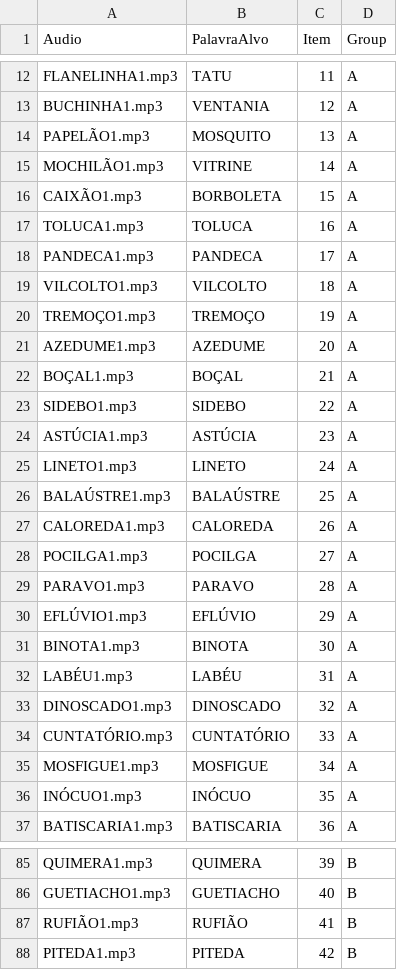
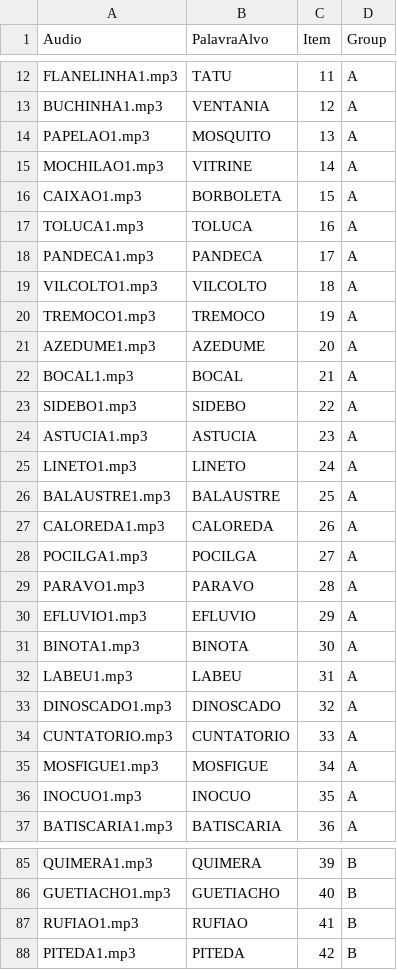
Before and after one commit to fabyoliveirapit/Teste_auditivo, a CSV file: chunk_includes/tabela_script_auditivo.csv, drawn as a sheet; only a part is shown, gaps mark what is left out; the diff covers the shown part only.

```diff
--- a/chunk_includes/tabela_script_auditivo.csv
+++ b/chunk_includes/tabela_script_auditivo.csv
@@ -13,5 +13,5 @@ FLANELINHA1.mp3,TATU,11,A
 BUCHINHA1.mp3,VENTANIA,12,A
-PAPELÃO1.mp3,MOSQUITO,13,A
-MOCHILÃO1.mp3,VITRINE,14,A
-CAIXÃO1.mp3,BORBOLETA,15,A
+PAPELAO1.mp3,MOSQUITO,13,A
+MOCHILAO1.mp3,VITRINE,14,A
+CAIXAO1.mp3,BORBOLETA,15,A
 TOLUCA1.mp3,TOLUCA,16,A
@@ -19,9 +19,9 @@ PANDECA1.mp3,PANDECA,17,A
 VILCOLTO1.mp3,VILCOLTO,18,A
-TREMOÇO1.mp3,TREMOÇO,19,A
+TREMOCO1.mp3,TREMOCO,19,A
 AZEDUME1.mp3,AZEDUME,20,A
-BOÇAL1.mp3,BOÇAL,21,A
+BOCAL1.mp3,BOCAL,21,A
 SIDEBO1.mp3,SIDEBO,22,A
-ASTÚCIA1.mp3,ASTÚCIA,23,A
+ASTUCIA1.mp3,ASTUCIA,23,A
 LINETO1.mp3,LINETO,24,A
-BALAÚSTRE1.mp3,BALAÚSTRE,25,A
+BALAUSTRE1.mp3,BALAUSTRE,25,A
 CALOREDA1.mp3,CALOREDA,26,A
@@ -29,9 +29,9 @@ POCILGA1.mp3,POCILGA,27,A
 PARAVO1.mp3,PARAVO,28,A
-EFLÚVIO1.mp3,EFLÚVIO,29,A
+EFLUVIO1.mp3,EFLUVIO,29,A
 BINOTA1.mp3,BINOTA,30,A
-LABÉU1.mp3,LABÉU,31,A
+LABEU1.mp3,LABEU,31,A
 DINOSCADO1.mp3,DINOSCADO,32,A
-CUNTATÓRIO.mp3,CUNTATÓRIO,33,A
+CUNTATORIO.mp3,CUNTATORIO,33,A
 MOSFIGUE1.mp3,MOSFIGUE,34,A
-INÓCUO1.mp3,INÓCUO,35,A
+INOCUO1.mp3,INOCUO,35,A
 BATISCARIA1.mp3,BATISCARIA,36,A
@@ -86,3 +86,3 @@ QUIMERA1.mp3,QUIMERA,39,B
 GUETIACHO1.mp3,GUETIACHO,40,B
-RUFIÃO1.mp3,RUFIÃO,41,B
+RUFIAO1.mp3,RUFIAO,41,B
 PITEDA1.mp3,PITEDA,42,B
```
Also changed, not shown: 56 edited cells elsewhere in this file.
